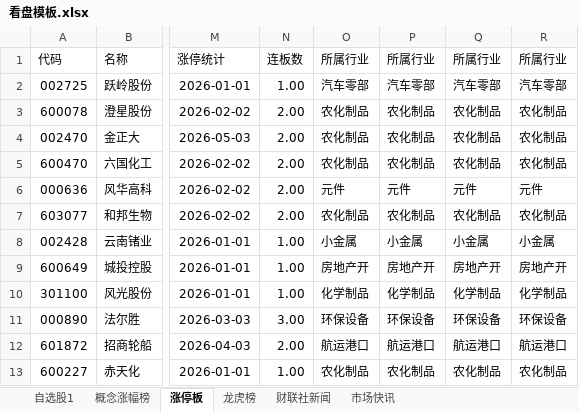
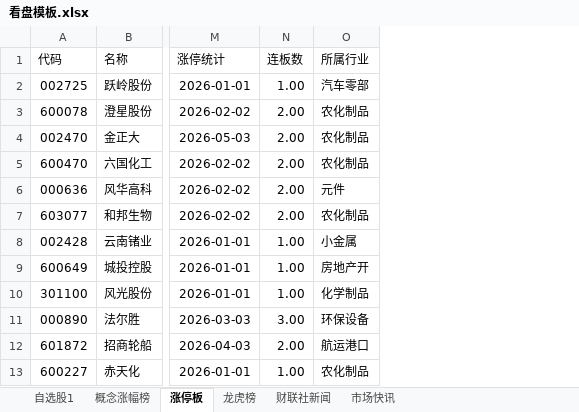
Before and after one commit to mclanifa/ai_quant_trade, an Excel workbook: egs_aide/看盘神器/v1/看盘模板.xlsx, sheet 涨停板, drawn as a sheet; only a part is shown, gaps mark what is left out; values as stored, in another font and other column widths than the file's, no borders; the diff names each change by its address in the sheet, - before the commit and + after, or states it on an @@ line.

```diff
--- a/egs_aide/看盘神器/v1/看盘模板.xlsx (sheet 涨停板)
+++ b/egs_aide/看盘神器/v1/看盘模板.xlsx (sheet 涨停板)
-column P (所属行业), rows 2-13: 汽车零部 | 农化制品 | 农化制品 | 农化制品 | 元件 | 农化制品 | 小金属 | 房地产开 | 化学制品 | 环保设备 | 航运港口 | 农化制品
-column Q (所属行业), rows 2-13: 汽车零部 | 农化制品 | 农化制品 | 农化制品 | 元件 | 农化制品 | 小金属 | 房地产开 | 化学制品 | 环保设备 | 航运港口 | 农化制品
-column R (所属行业), rows 2-13: 汽车零部 | 农化制品 | 农化制品 | 农化制品 | 元件 | 农化制品 | 小金属 | 房地产开 | 化学制品 | 环保设备 | 航运港口 | 农化制品
```
Also changed, not shown: sheet 财联社新闻, sheet 自选股1, sheet 龙虎榜, 1 other file.
